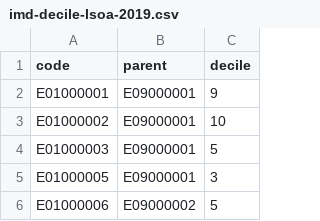
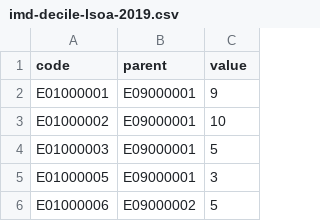
Before and after one commit to bothness/geo-data, a CSV file: csv/imd-decile-lsoa-2019.csv, drawn as a sheet; only a part is shown.

Commit message:
lsoa imd update

```diff
--- a/csv/imd-decile-lsoa-2019.csv
+++ b/csv/imd-decile-lsoa-2019.csv
@@ -1,2 +1,2 @@
-code,parent,decile
+code,parent,value
 E01000001,E09000001,9
```
